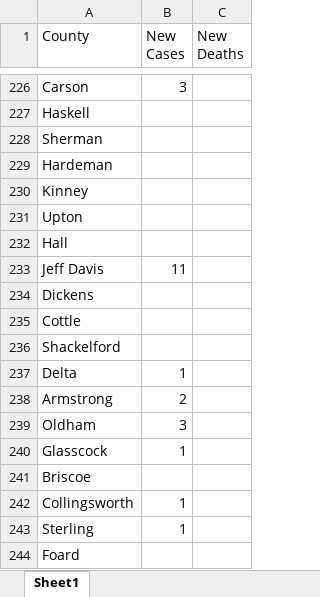
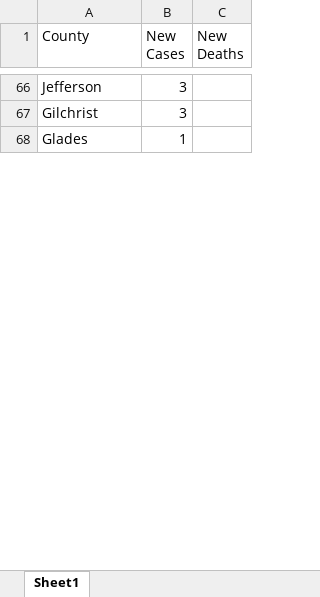
Before and after one commit to 201019-UiPath/TeamPi-Project2, an Excel workbook: Case Data Services/CountyDataByState.xlsx, sheet Sheet1, drawn as a sheet; only a part is shown, gaps mark what is left out; values as stored, in another font and other column widths than the file's, no borders; removed rows and columns are numbered as before the commit, all else as after; the diff covers the shown part only; the diff names each change by its address in the sheet, - before the commit and + after, or states it on an @@ line.

Commit message:
can grab county data and make new cases excel graph for each state

```diff
--- a/Case Data Services/CountyDataByState.xlsx (sheet Sheet1)
+++ b/Case Data Services/CountyDataByState.xlsx (sheet Sheet1)
-A66 (County): Carson
+A66 (County): Jefferson
-row 227: Haskell
-row 228: Sherman
-row 229: Hardeman
-row 230: Kinney
-row 231: Upton
-row 232: Hall
-row 233: Jeff Davis | 11
-row 234: Dickens
-row 235: Cottle
-row 236: Shackelford
-row 237: Delta | 1
-row 238: Armstrong | 2
-A67 (County): Oldham
+A67 (County): Gilchrist
-A68 (County): Glasscock
+A68 (County): Glades
-row 241: Briscoe
-row 242: Collingsworth | 1
-row 243: Sterling | 1
-row 244: Foard
```
Also changed, not shown: other rows of this sheet, Case Data Services/CDC_data.xlsx, 6 other files.
